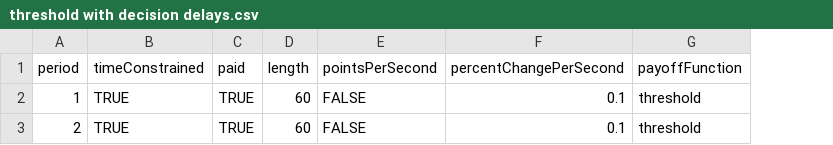
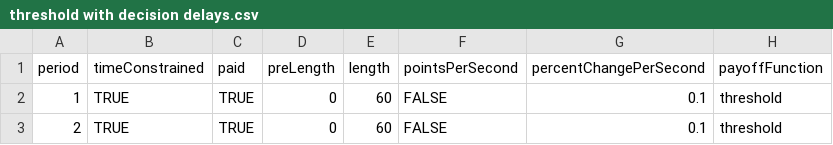
Before and after one commit to Leeps-Lab/ConG, a CSV file: configs/threshold with decision delays.csv, drawn as a sheet; only a part is shown; the diff names each change by its address in the sheet, - before the commit and + after, or states it on an @@ line.

```diff
--- a/configs/threshold with decision delays.csv
+++ b/configs/threshold with decision delays.csv
+column D, rows 1-3: preLength | 0 | 0
```
Also changed, not shown: 7 other files.
